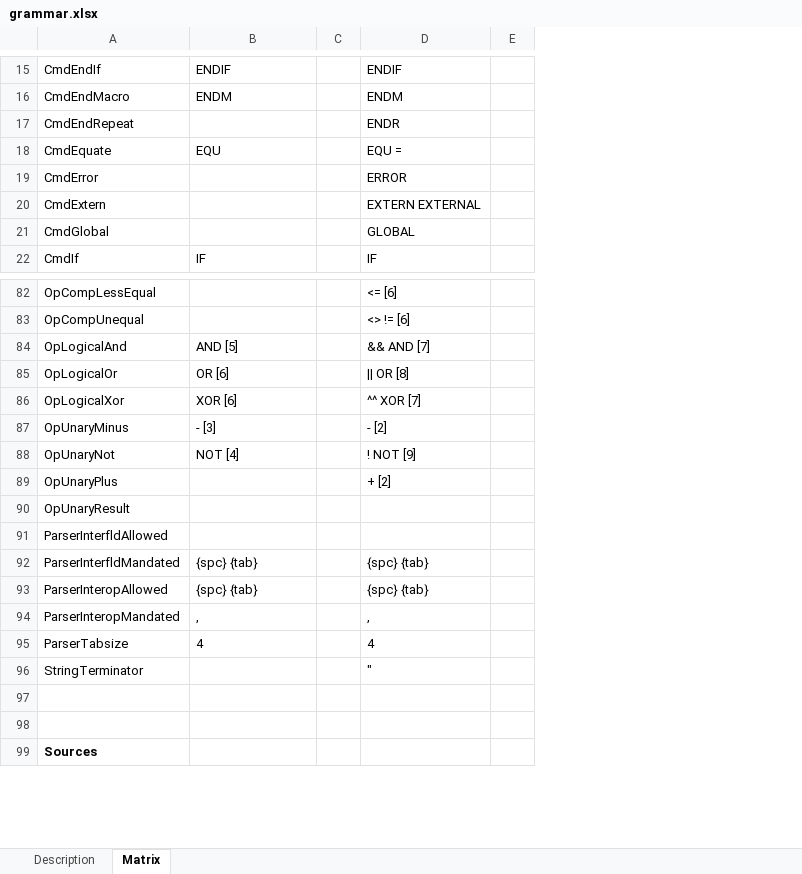
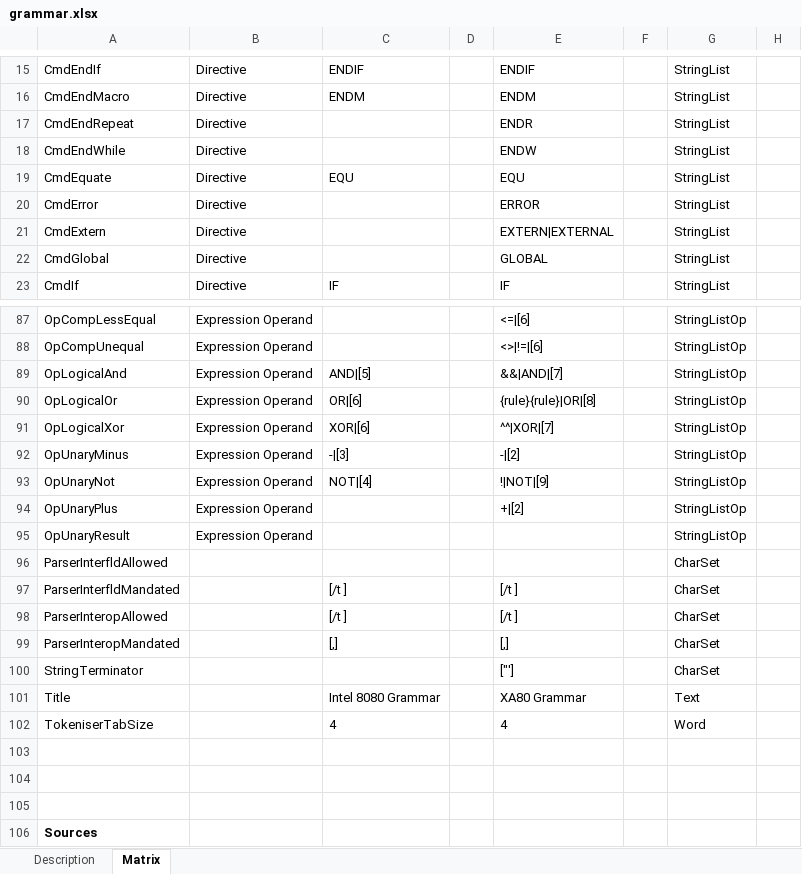
Before and after one commit to duncanamps/xa80, an Excel workbook: docs/grammar.xlsx, sheet Matrix, drawn as a sheet; only a part is shown, gaps mark what is left out; values as stored, in another font and other column widths than the file's, no borders; table styles not drawn; removed rows and columns are numbered as before the commit, all else as after; the diff covers the shown part only; the diff names each change by its address in the sheet, - before the commit and + after, or states it on an @@ line.

Commit message:
Started building out some of the NFA and DFA routines for the parser(s)
Signed-off-by: duncanamps <duncan@duncanamps.com>

```diff
--- a/docs/grammar.xlsx (sheet Matrix)
+++ b/docs/grammar.xlsx (sheet Matrix)
+column B, rows 15-17: all Directive; rows 19-23: all Directive; rows 87-95: all Expression Operand
+column G, rows 15-17: all StringList; rows 19-23: all StringList; rows 87-100: StringListOp | StringListOp | StringListOp | StringListOp | StringListOp | StringListOp | StringListOp | StringListOp | StringListOp | CharSet | CharSet | CharSet | CharSet | CharSet
+column H, empty
+row 18: CmdEndWhile | Directive |  |  | ENDW |  | StringList
-E19: EQU =
+E19: EQU
-E21: EXTERN EXTERNAL
+E21: EXTERN|EXTERNAL
-E87: <= [6]
+E87: <=|[6]
-E88: <> != [6]
+E88: <>|!=|[6]
-C89: AND [5]
+C89: AND|[5]
-E89: && AND [7]
+E89: &&|AND|[7]
-C90: OR [6]
+C90: OR|[6]
-E90: || OR [8]
+E90: {rule}{rule}|OR|[8]
-C91: XOR [6]
+C91: XOR|[6]
-E91: ^^ XOR [7]
+E91: ^^|XOR|[7]
-C92: - [3]
+C92: -|[3]
-E92: - [2]
+E92: -|[2]
-C93: NOT [4]
+C93: NOT|[4]
-E93: ! NOT [9]
+E93: !|NOT|[9]
-E94: + [2]
+E94: +|[2]
-C97:C98: {spc} {tab}
+C97:C98: [/t ]
-E97:E98: {spc} {tab}
+E97:E98: [/t ]
-C99: ,
+C99: [,]
-E99: ,
+E99: [,]
-row 95: ParserTabsize | 4 |  | 4
-E100: "
+E100: ["']
+row 101: Title |  | Intel 8080 Grammar |  | XA80 Grammar |  | Text
+row 102: TokeniserTabSize |  | 4 |  | 4 |  | Word
+row 103: (empty)
```
Also changed, not shown: 6 added rows, 2 removed rows, 1 moved row and 48 edited cells elsewhere in this sheet, docs/command_line.xlsx, 21 other files.
